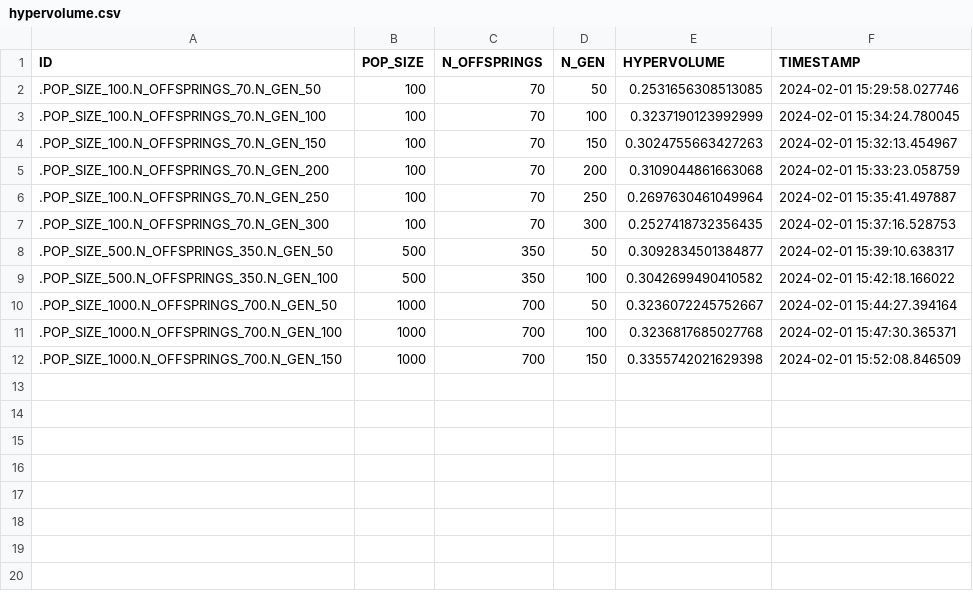
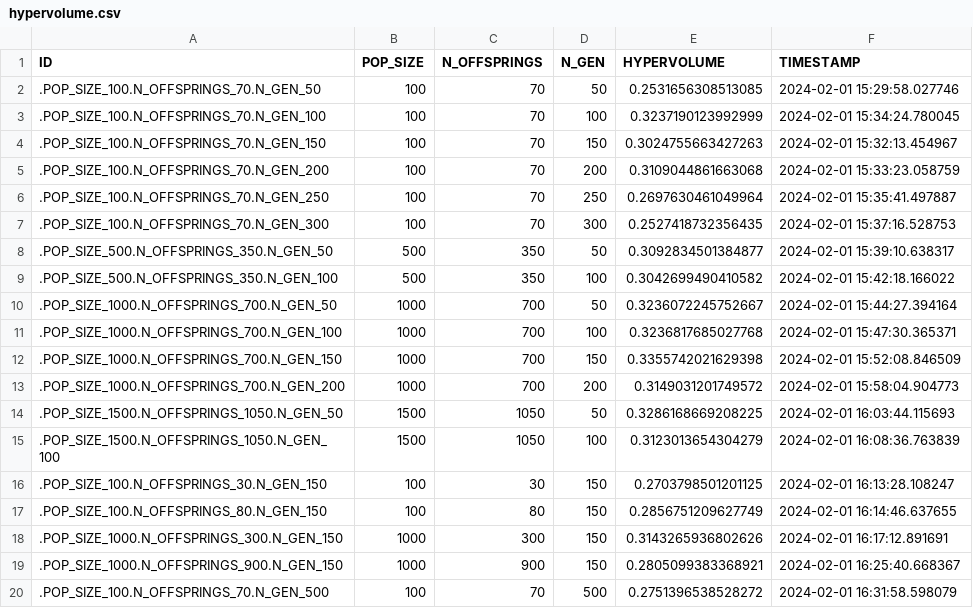
Before and after one commit to brucelucien/2023-notario-mba-tcc-dados-publicos, a CSV file: hypervolume/hypervolume.csv, drawn as a sheet; the diff names each change by its address in the sheet, - before the commit and + after, or states it on an @@ line.

```diff
--- a/hypervolume/hypervolume.csv
+++ b/hypervolume/hypervolume.csv
+row 13: .POP_SIZE_1000.N_OFFSPRINGS_700.N_GEN_200 | 1000 | 700 | 200 | 0.3149031201749572 | 2024-02-01 15:58:04.904773
+row 14: .POP_SIZE_1500.N_OFFSPRINGS_1050.N_GEN_50 | 1500 | 1050 | 50 | 0.3286168669208225 | 2024-02-01 16:03:44.115693
+row 15: .POP_SIZE_1500.N_OFFSPRINGS_1050.N_GEN_100 | 1500 | 1050 | 100 | 0.3123013654304279 | 2024-02-01 16:08:36.763839
+row 16: .POP_SIZE_100.N_OFFSPRINGS_30.N_GEN_150 | 100 | 30 | 150 | 0.2703798501201125 | 2024-02-01 16:13:28.108247
+row 17: .POP_SIZE_100.N_OFFSPRINGS_80.N_GEN_150 | 100 | 80 | 150 | 0.2856751209627749 | 2024-02-01 16:14:46.637655
+row 18: .POP_SIZE_1000.N_OFFSPRINGS_300.N_GEN_150 | 1000 | 300 | 150 | 0.3143265936802626 | 2024-02-01 16:17:12.891691
+row 19: .POP_SIZE_1000.N_OFFSPRINGS_900.N_GEN_150 | 1000 | 900 | 150 | 0.2805099383368921 | 2024-02-01 16:25:40.668367
+row 20: .POP_SIZE_100.N_OFFSPRINGS_70.N_GEN_500 | 100 | 70 | 500 | 0.2751396538528272 | 2024-02-01 16:31:58.598079
```
Also changed, not shown: 17 other files.
